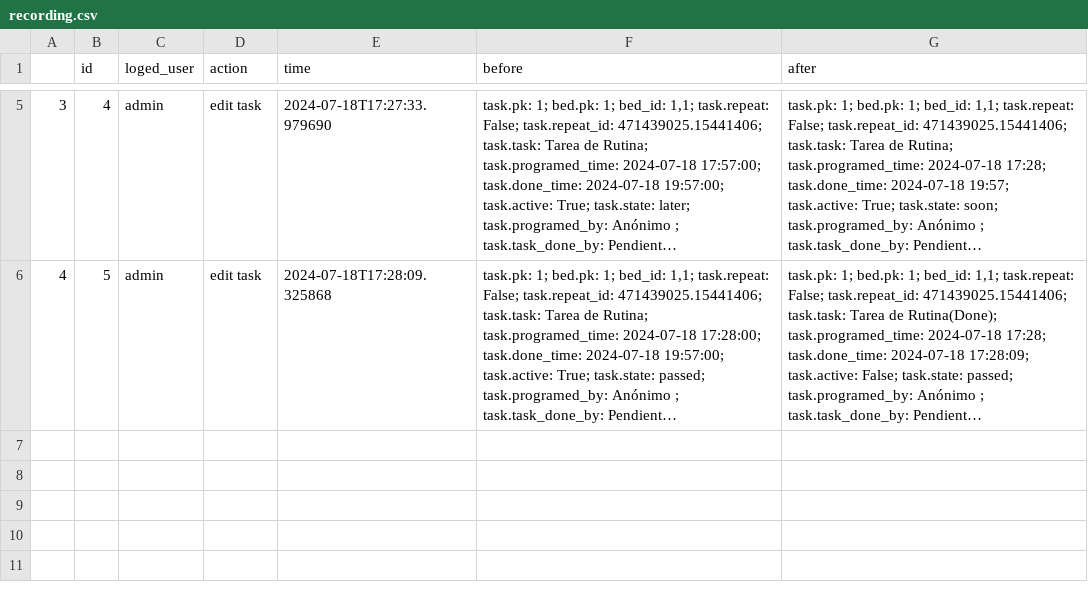
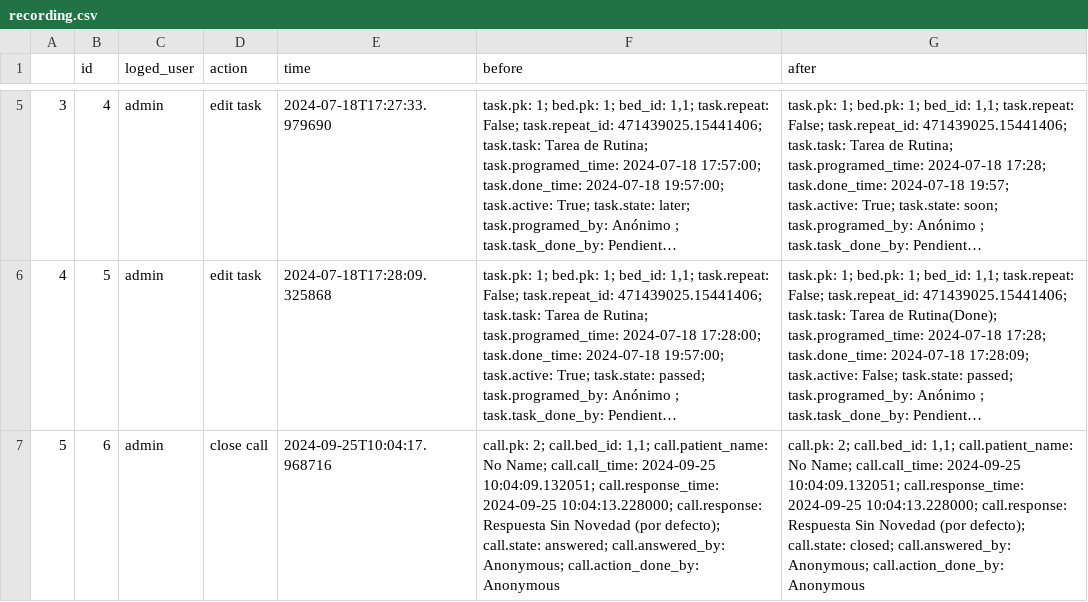
Before and after one commit to gottigjavier/2409health, a CSV file: health/nursing/record/recording.csv, drawn as a sheet; only a part is shown, gaps mark what is left out; long unchanged cells end in …; the diff names each change by its address in the sheet, - before the commit and + after, or states it on an @@ line.

```diff
--- a/health/nursing/record/recording.csv
+++ b/health/nursing/record/recording.csv
+row 7: 5 | 6 | admin | close call | 2024-09-25T10:04:17.968716 | call.pk: 2; call.bed_id: 1,1; call.patient_name: No Name; call.call_time: 2024-09-25 10:04:09.132051; call.response_time: 2024-09-25 10:04:13.228000; call.response: Respuesta Sin Novedad (por defecto); call.state: answered; call.answered_by: Anonymous; call.action_done_by: Anonymous | call.pk: 2; call.bed_id: 1,1; call.patient_name: No Name; call.call_time: 2024-09-25 10:04:09.132051; call.response_time: 2024-09-25 10:04:13.228000; call.response: Respuesta Sin Novedad (por defecto); call.state: closed; call.answered_by: Anonymous; call.action_done_by: Anonymous
```
Also changed, not shown: 15 other files.
